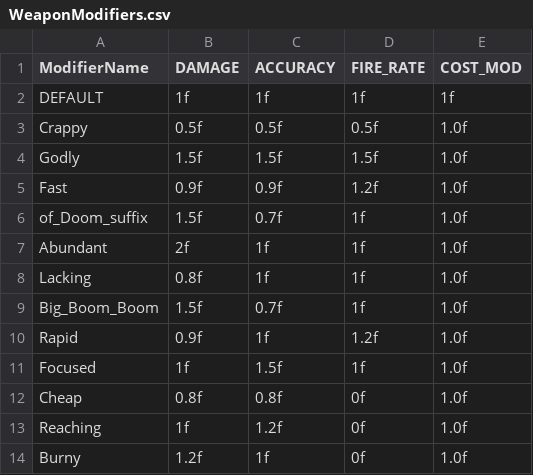
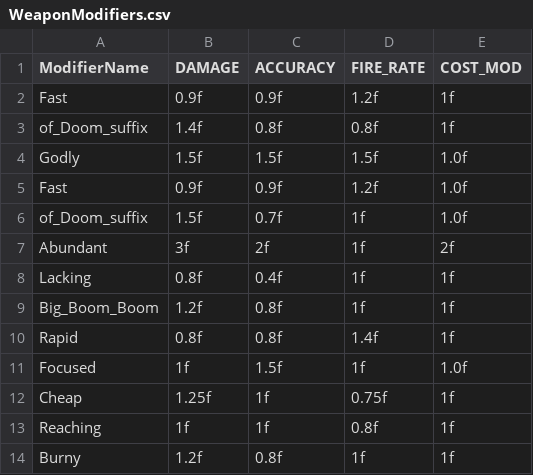
Before and after one commit to SpaceSpaceSpace/Space, a CSV file: Space/Assets/Scripts/Editor/ModifierEditors/Data/WeaponModifiers.csv, drawn as a sheet.

Commit message:
Altered the modifiers to be more balanced

```diff
--- a/Space/Assets/Scripts/Editor/ModifierEditors/Data/WeaponModifiers.csv
+++ b/Space/Assets/Scripts/Editor/ModifierEditors/Data/WeaponModifiers.csv
@@ -1,4 +1,4 @@
 ModifierName,DAMAGE,ACCURACY,FIRE_RATE,COST_MOD
-DEFAULT,1f,1f,1f,1f
-Crappy,0.5f,0.5f,0.5f,1.0f
+Fast,0.9f,0.9f,1.2f,1f
+of_Doom_suffix,1.4f,0.8f,0.8f,1f
 Godly,1.5f,1.5f,1.5f,1.0f
@@ -6,9 +6,9 @@ Fast,0.9f,0.9f,1.2f,1.0f
 of_Doom_suffix,1.5f,0.7f,1f,1.0f
-Abundant,2f,1f,1f,1.0f
-Lacking,0.8f,1f,1f,1.0f
-Big_Boom_Boom,1.5f,0.7f,1f,1.0f
-Rapid,0.9f,1f,1.2f,1.0f
+Abundant,3f,2f,1f,2f
+Lacking,0.8f,0.4f,1f,1f
+Big_Boom_Boom,1.2f,0.8f,1f,1f
+Rapid,0.8f,0.8f,1.4f,1f
 Focused,1f,1.5f,1f,1.0f
-Cheap,0.8f,0.8f,0f,1.0f
-Reaching,1f,1.2f,0f,1.0f
-Burny,1.2f,1f,0f,1.0f
+Cheap,1.25f,1f,0.75f,1f
+Reaching,1f,1f,0.8f,1f
+Burny,1.2f,0.8f,1f,1f
```
Also changed, not shown: 3 other files.
